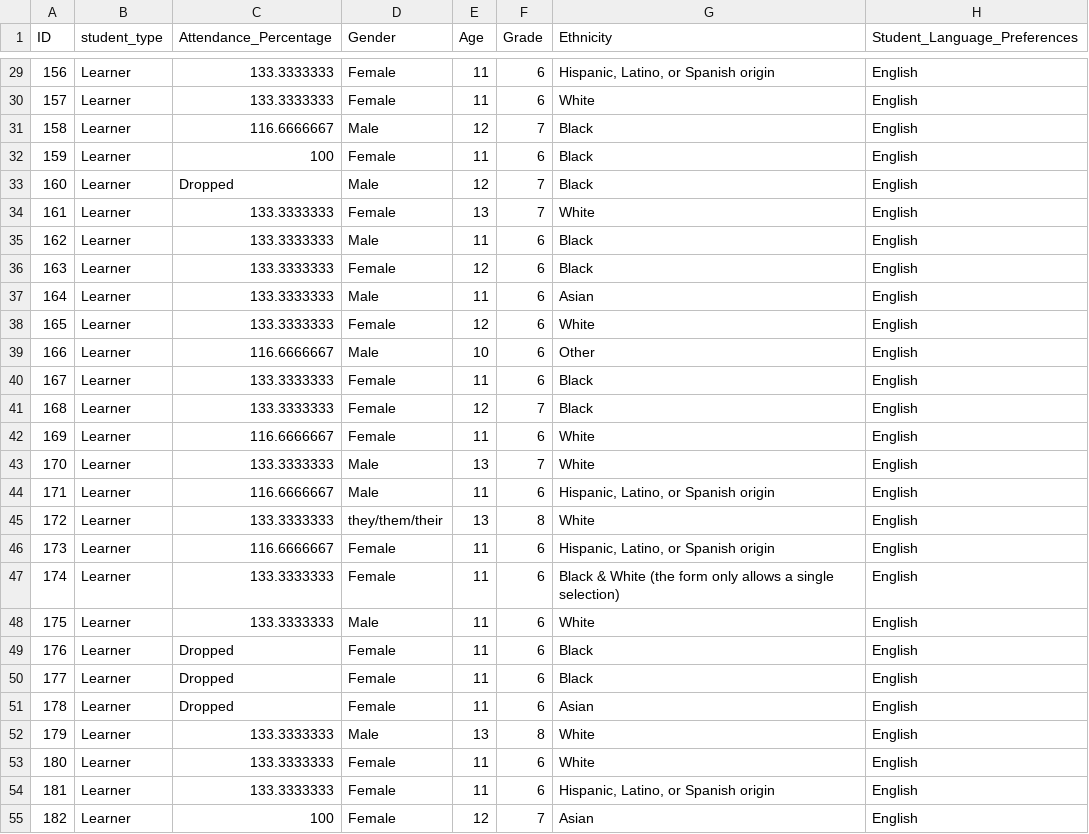
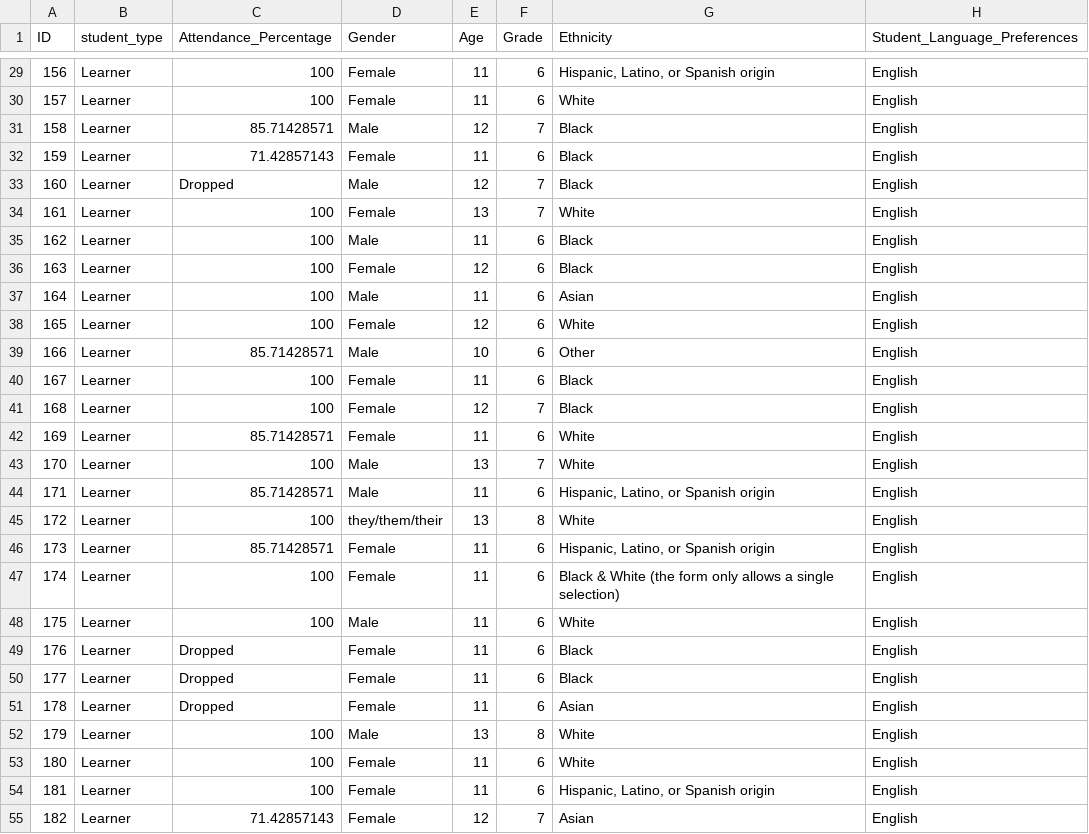
Before and after one commit to alanqiao6/Data-Plus, a CSV file: 50_score_datasets/scores_learners.csv, drawn as a sheet; only a part is shown, gaps mark what is left out; the diff covers the shown part only; the diff names each change by its address in the sheet, - before the commit and + after, or states it on an @@ line.

```diff
--- a/50_score_datasets/scores_learners.csv
+++ b/50_score_datasets/scores_learners.csv
-C29:C30 (Attendance_Percentage): 133.3333333
+C29:C30 (Attendance_Percentage): 100
-C31 (Attendance_Percentage): 116.6666667
+C31 (Attendance_Percentage): 85.71428571
-C32 (Attendance_Percentage): 100
+C32 (Attendance_Percentage): 71.42857143
-C34:C38 (Attendance_Percentage): 133.3333333
+C34:C38 (Attendance_Percentage): 100
-C39 (Attendance_Percentage): 116.6666667
+C39 (Attendance_Percentage): 85.71428571
-C40:C41 (Attendance_Percentage): 133.3333333
+C40:C41 (Attendance_Percentage): 100
-C42 (Attendance_Percentage): 116.6666667
+C42 (Attendance_Percentage): 85.71428571
-C43 (Attendance_Percentage): 133.3333333
+C43 (Attendance_Percentage): 100
-C44 (Attendance_Percentage): 116.6666667
+C44 (Attendance_Percentage): 85.71428571
-C45 (Attendance_Percentage): 133.3333333
+C45 (Attendance_Percentage): 100
-C46 (Attendance_Percentage): 116.6666667
+C46 (Attendance_Percentage): 85.71428571
-C47:C48 (Attendance_Percentage): 133.3333333
+C47:C48 (Attendance_Percentage): 100
-C52:C54 (Attendance_Percentage): 133.3333333
+C52:C54 (Attendance_Percentage): 100
-C55 (Attendance_Percentage): 100
+C55 (Attendance_Percentage): 71.42857143
```
Also changed, not shown: 118 edited cells elsewhere in this file, 50_score_datasets/gui_dataset.csv, 50_score_datasets/scores_makers.csv, 2 other files.
